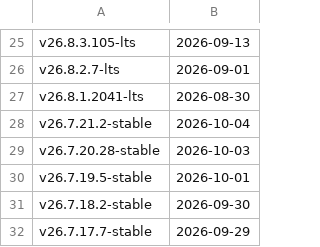
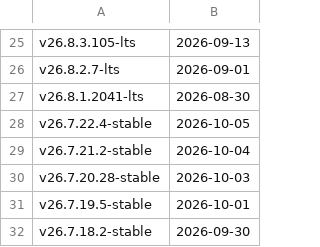
Before and after one commit to zhongyuankai/ClickHouse, a TSV file: utils/list-versions/version_date.tsv, drawn as a sheet; only a part is shown, gaps mark what is left out; the shorter side is filled out with more unchanged rows; the diff names each change by its address in the sheet, - before the commit and + after, or states it on an @@ line.

Commit message:
Update version_date.tsv and changelogs after v26.7.22.4-stable

```diff
--- a/utils/list-versions/version_date.tsv
+++ b/utils/list-versions/version_date.tsv
+row 28: v26.7.22.4-stable | 2026-10-05
```
Also changed, not shown: 1 other file.
